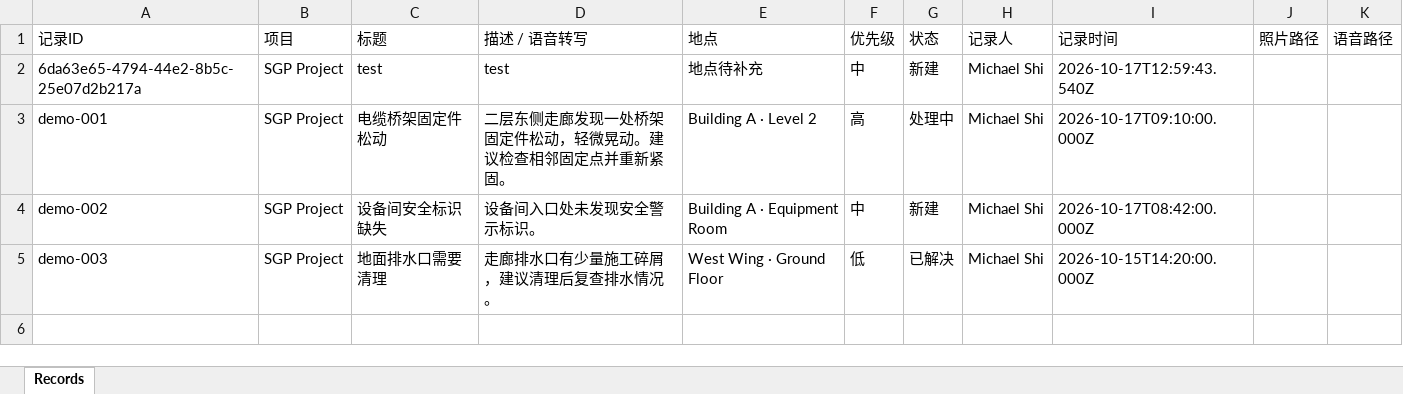
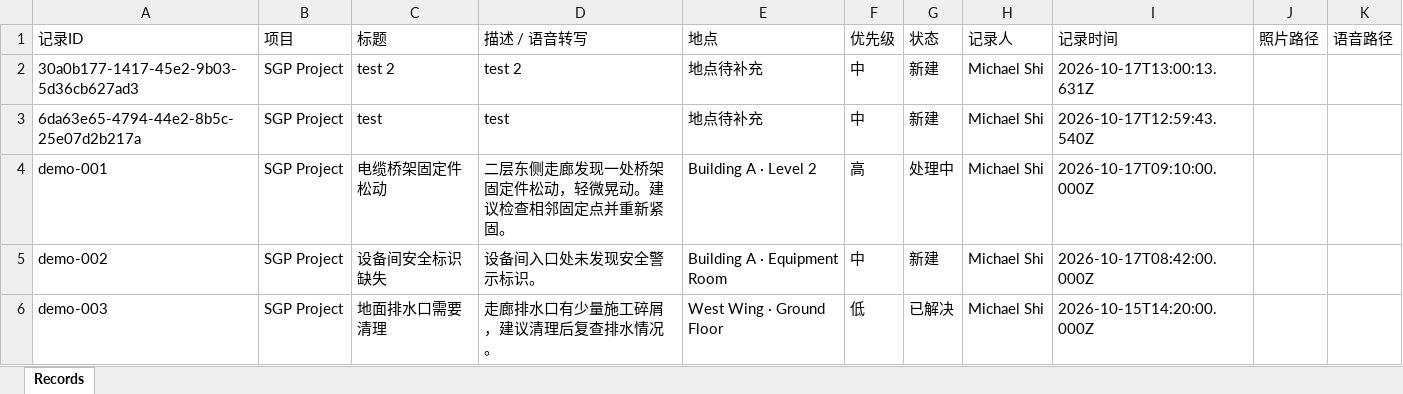
Before and after one commit to j2vhttcknq-max/RFP-new, an Excel workbook: Site Lens/DS/SiteLens.xlsx, sheet Records, drawn as a sheet; values as stored, in another font and other column widths than the file's, no borders; the diff names each change by its address in the sheet, - before the commit and + after, or states it on an @@ line.

Commit message:
Add Site Lens record.

```diff
--- a/Site Lens/DS/SiteLens.xlsx (sheet Records)
+++ b/Site Lens/DS/SiteLens.xlsx (sheet Records)
+row 2: 30a0b177-1417-45e2-9b03-5d36cb627ad3 | SGP Project | test 2 | test 2 | 地点待补充 | 中 | 新建 | Michael Shi | 2026-10-17T13:00:13.631Z
```
